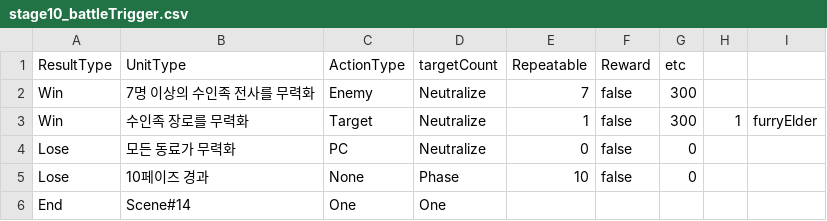
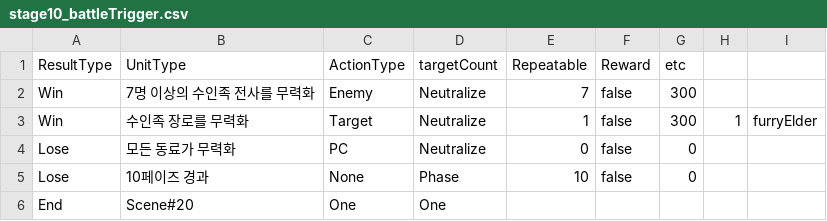
Before and after one commit to GGGC2/Epic_monad, a CSV file: Assets/Resources/Data/stage10_battleTrigger.csv, drawn as a sheet; the diff names each change by its address in the sheet, - before the commit and + after, or states it on an @@ line.

```diff
--- a/Assets/Resources/Data/stage10_battleTrigger.csv
+++ b/Assets/Resources/Data/stage10_battleTrigger.csv
-B6 (UnitType): Scene#14
+B6 (UnitType): Scene#20
```
Also changed, not shown: Assets/Resources/Data/Scene#10.csv, Assets/Resources/Data/Scene#18.csv, 6 other files.
